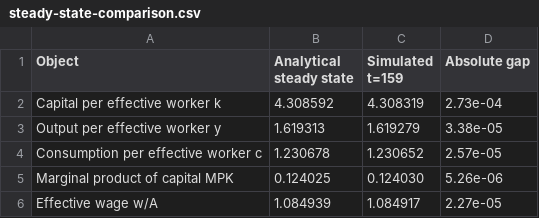
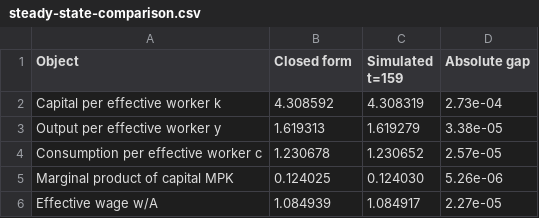
Before and after one commit to rawatpranjal/after-quant-econ, a CSV file: dynamic-programming/solow-growth/tables/steady-state-comparison.csv, drawn as a sheet.

Commit message:
Polish Solow growth tutorial
Tighten the prose to be PhD-level economics-first, add a
linearization-based half-life discussion with applied pseudocode,
and add a conditional-convergence/comparative-statics figure that
makes the title's "conditional" claim concrete. Update the catalog
row to highlight the level-versus-trend split.

```diff
--- a/dynamic-programming/solow-growth/tables/steady-state-comparison.csv
+++ b/dynamic-programming/solow-growth/tables/steady-state-comparison.csv
@@ -1,2 +1,2 @@
-Object,Analytical steady state,Simulated t=159,Absolute gap
+Object,Closed form,Simulated t=159,Absolute gap
 Capital per effective worker k,4.308592,4.308319,2.73e-04
```
Also changed, not shown: 8 other files.
